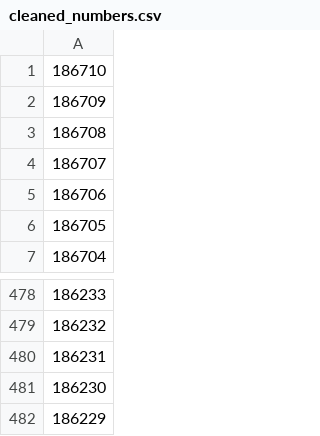
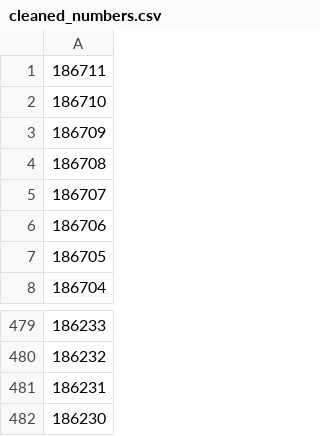
Before and after one commit to ZeMatt90/QID-NessusID-OtherID, a CSV file: plugin/nessus/cleaned_numbers.csv, drawn as a sheet; only a part is shown, gaps mark what is left out.

Commit message:
Auto update nessus plugin and cve

```diff
--- a/plugin/nessus/cleaned_numbers.csv
+++ b/plugin/nessus/cleaned_numbers.csv
@@ -1 +1,2 @@
+186711
 186710
@@ -481,2 +482 @@
 186230
-186229
```
